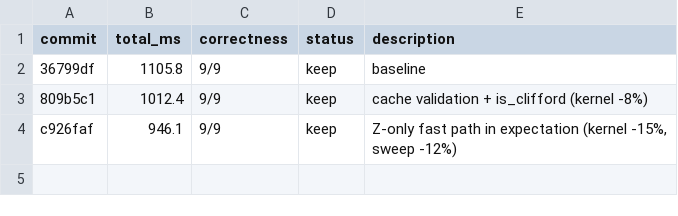
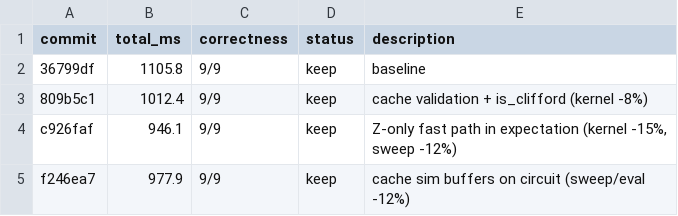
Before and after one commit to jonirajala/tinyqubit, a TSV file: results.tsv, drawn as a sheet; the diff names each change by its address in the sheet, - before the commit and + after, or states it on an @@ line.

Commit message:
fast bind: shallow copy ops list, only create new Operations for parametric slots

```diff
--- a/results.tsv
+++ b/results.tsv
+row 5: f246ea7 | 977.9 | 9/9 | keep | cache sim buffers on circuit (sweep/eval -12%)
```
Also changed, not shown: 2 other files.
